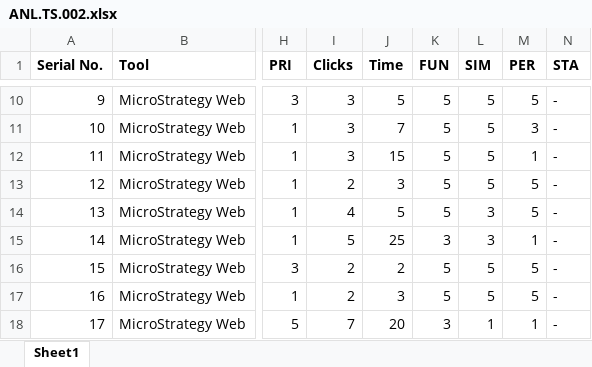
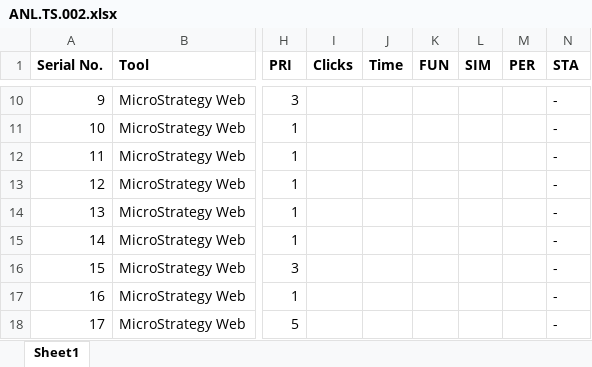
Before and after one commit to wangy42/f, an Excel workbook: ANL.TS.002.xlsx, sheet Sheet1, drawn as a sheet; only a part is shown, gaps mark what is left out; values as stored, in another font and other column widths than the file's, no borders; the diff covers the shown part only; the diff names each change by its address in the sheet, - before the commit and + after, or states it on an @@ line.

```diff
--- a/ANL.TS.002.xlsx (sheet Sheet1)
+++ b/ANL.TS.002.xlsx (sheet Sheet1)
-I10:I12 (Clicks): 3
+I10:I12 (Clicks): (empty)
-J10 (Time): 5
+J10 (Time): (empty)
-K10:K14 (FUN): 5
+K10:K14 (FUN): (empty)
-L10:L13 (SIM): 5
+L10:L13 (SIM): (empty)
-M10 (PER): 5
+M10 (PER): (empty)
-J11 (Time): 7
+J11 (Time): (empty)
-M11 (PER): 3
+M11 (PER): (empty)
-J12 (Time): 15
+J12 (Time): (empty)
-M12 (PER): 1
+M12 (PER): (empty)
-I13 (Clicks): 2
+I13 (Clicks): (empty)
-J13 (Time): 3
+J13 (Time): (empty)
-M13:M14 (PER): 5
+M13:M14 (PER): (empty)
-I14 (Clicks): 4
+I14 (Clicks): (empty)
-J14 (Time): 5
+J14 (Time): (empty)
-L14:L15 (SIM): 3
+L14:L15 (SIM): (empty)
-I15 (Clicks): 5
+I15 (Clicks): (empty)
-J15 (Time): 25
+J15 (Time): (empty)
-K15 (FUN): 3
+K15 (FUN): (empty)
-M15 (PER): 1
+M15 (PER): (empty)
-I16:I17 (Clicks): 2
+I16:I17 (Clicks): (empty)
-J16 (Time): 2
+J16 (Time): (empty)
-K16:K17 (FUN): 5
+K16:K17 (FUN): (empty)
-L16:L17 (SIM): 5
+L16:L17 (SIM): (empty)
-M16:M17 (PER): 5
+M16:M17 (PER): (empty)
-J17 (Time): 3
+J17 (Time): (empty)
-I18 (Clicks): 7
+I18 (Clicks): (empty)
-J18 (Time): 20
+J18 (Time): (empty)
-K18 (FUN): 3
+K18 (FUN): (empty)
-L18 (SIM): 1
+L18 (SIM): (empty)
-M18 (PER): 1
+M18 (PER): (empty)
```
Also changed, not shown: 630 edited cells elsewhere in this sheet, 1 other file.
